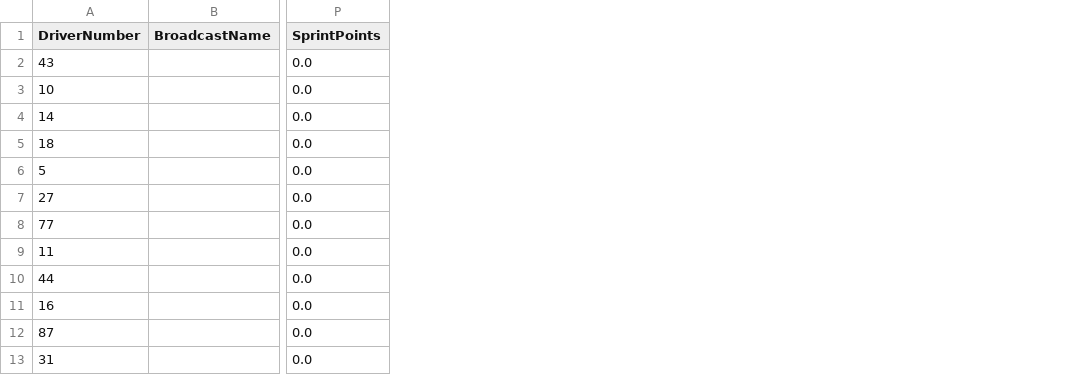
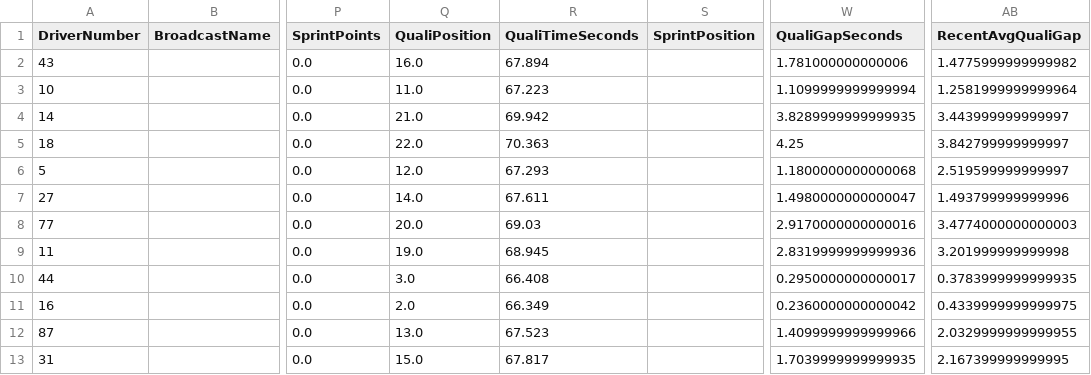
Before and after one commit to Kummorrii/f1-race-predictor, a CSV file: f1_data/test.csv, drawn as a sheet; only a part is shown, gaps mark what is left out; the diff names each change by its address in the sheet, - before the commit and + after, or states it on an @@ line.

```diff
--- a/f1_data/test.csv
+++ b/f1_data/test.csv
+column Q (QualiPosition), rows 2-13: 16.0 | 11.0 | 21.0 | 22.0 | 12.0 | 14.0 | 20.0 | 19.0 | 3.0 | 2.0 | 13.0 | 15.0
+column R (QualiTimeSeconds), rows 2-13: 67.894 | 67.223 | 69.942 | 70.363 | 67.293 | 67.611 | 69.03 | 68.945 | 66.408 | 66.349 | 67.523 | 67.817
+column S (SprintPosition), empty
+column W (QualiGapSeconds), rows 2-13: 1.781000000000006 | 1.1099999999999994 | 3.8289999999999935 | 4.25 | 1.1800000000000068 | 1.4980000000000047 | 2.9170000000000016 | 2.8319999999999936 | 0.2950000000000017 | 0.2360000000000042 | 1.4099999999999966 | 1.7039999999999935
+column AB (RecentAvgQualiGap), rows 2-13: 1.4775999999999982 | 1.2581999999999964 | 3.443999999999997 | 3.842799999999997 | 2.519599999999997 | 1.493799999999996 | 3.4774000000000003 | 3.201999999999998 | 0.3783999999999935 | 0.4339999999999975 | 2.0329999999999955 | 2.167399999999995
```
Also changed, not shown: f1_data/race_results_2026.csv, simulation_results.csv, 4 other files.
